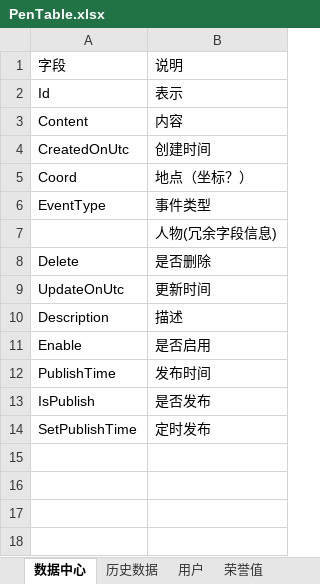
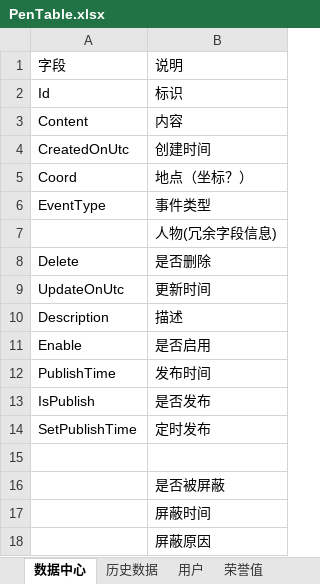
Before and after one commit to MapOnePen/Pen, an Excel workbook: 文档/PenTable.xlsx, sheet 数据中心, drawn as a sheet; values as stored, in another font and other column widths than the file's, no borders; the diff names each change by its address in the sheet, - before the commit and + after, or states it on an @@ line.

```diff
--- a/文档/PenTable.xlsx (sheet 数据中心)
+++ b/文档/PenTable.xlsx (sheet 数据中心)
-B2: 表示
+B2: 标识
+row 15: (empty)
+row 16:  | 是否被屏蔽
+row 17:  | 屏蔽时间
+row 18:  | 屏蔽原因
```
Also changed, not shown: sheet 用户, 2 other files.
